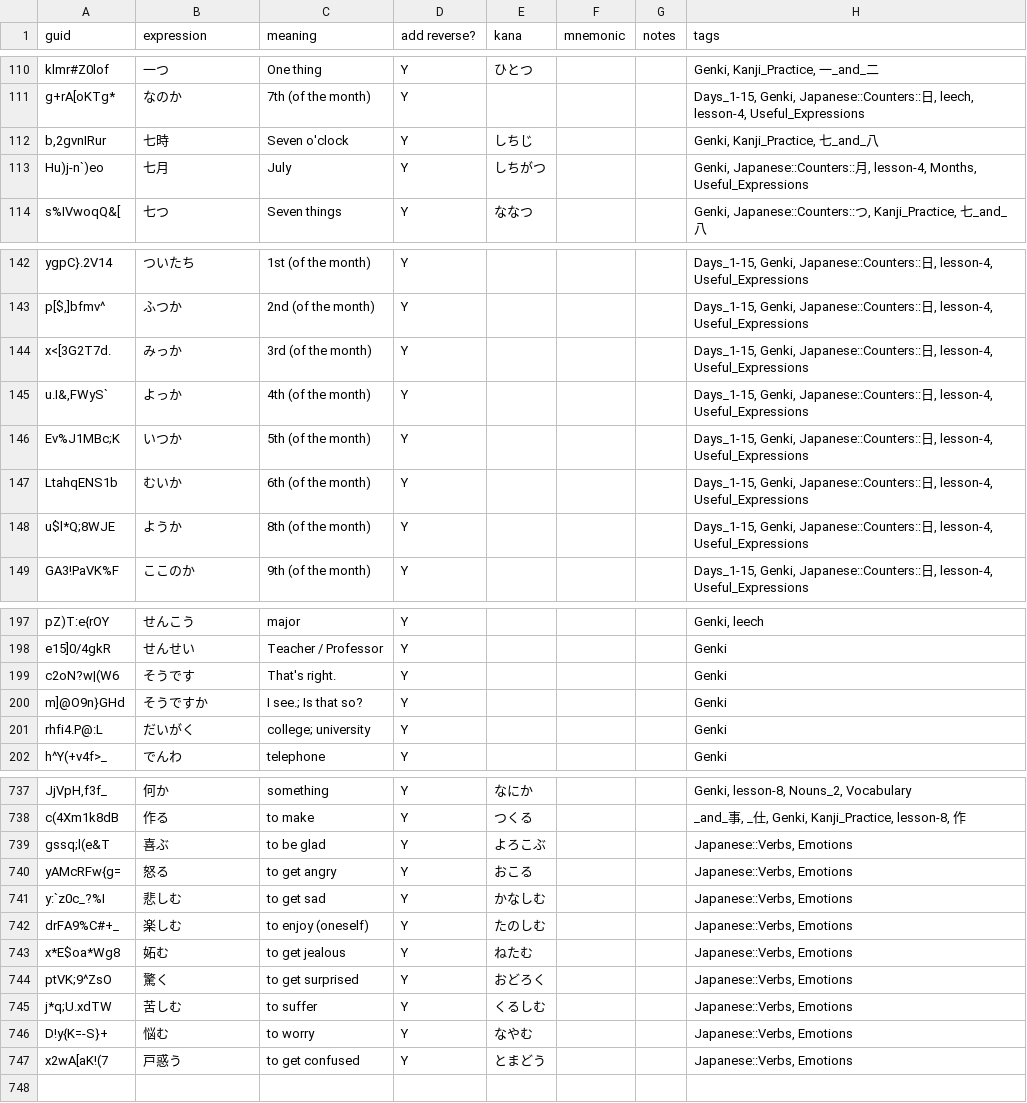
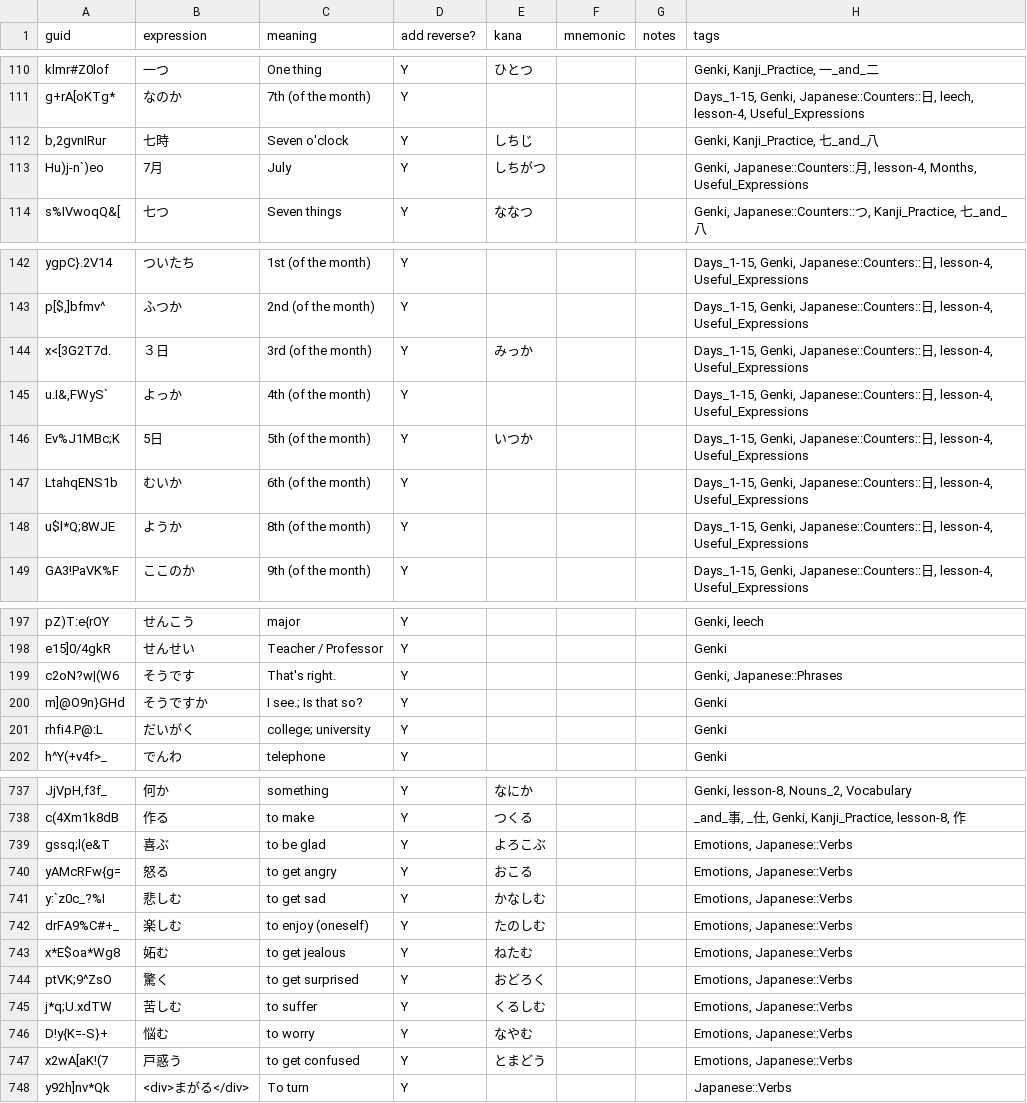
Before and after one commit to justin/anki-templates, a CSV file: src/data/Vocabulary.csv, drawn as a sheet; only a part is shown, gaps mark what is left out; the diff covers the shown part only; the diff names each change by its address in the sheet, - before the commit and + after, or states it on an @@ line.

```diff
--- a/src/data/Vocabulary.csv
+++ b/src/data/Vocabulary.csv
-B113 (expression): 七月
+B113 (expression): 7月
-B144 (expression): みっか
+B144 (expression): ３日
-E144 (kana): (empty)
+E144 (kana): みっか
-B146 (expression): いつか
+B146 (expression): 5日
-E146 (kana): (empty)
+E146 (kana): いつか
-H199 (tags): Genki
+H199 (tags): Genki, Japanese::Phrases
-H739:H747 (tags): Japanese::Verbs, Emotions
+H739:H747 (tags): Emotions, Japanese::Verbs
+row 748: y92h]nv*Qk | <div>まがる</div> | To turn | Y |  |  |  | Japanese::Verbs
```
Also changed, not shown: 2 edited cells elsewhere in this file, src/data/Japanese - Kanji.csv, src/data/Sentences.csv.
